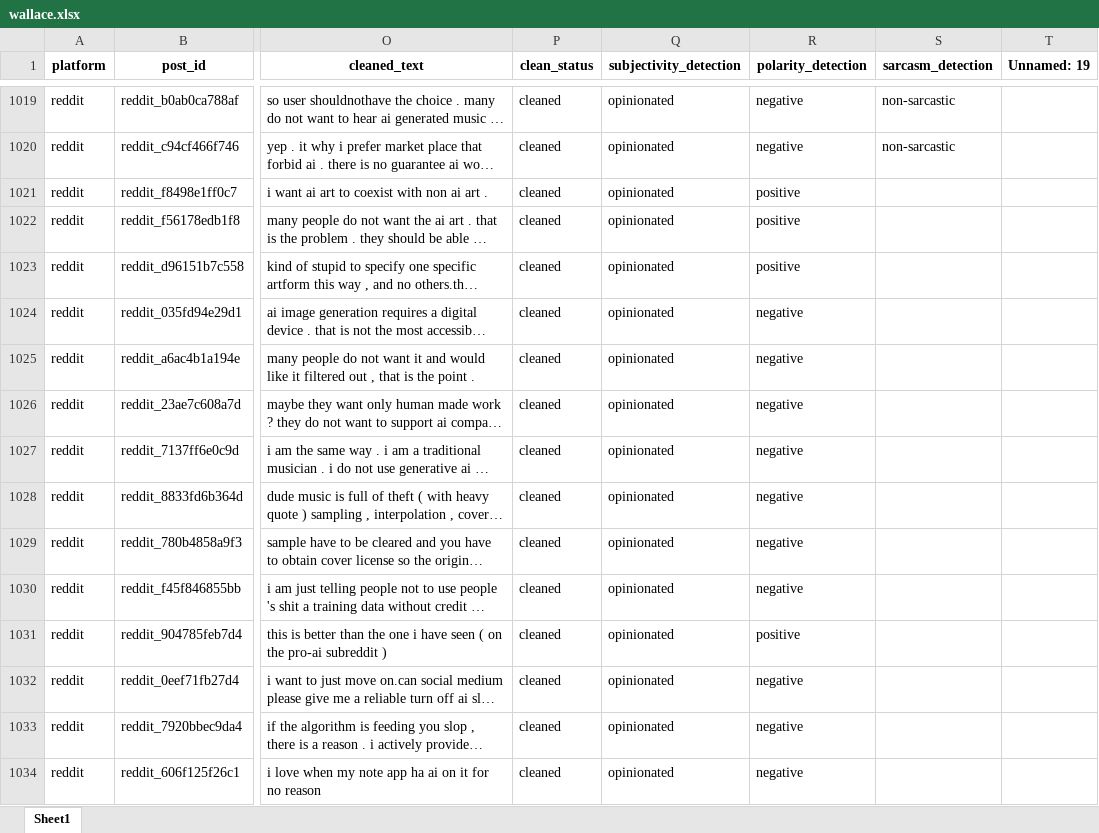
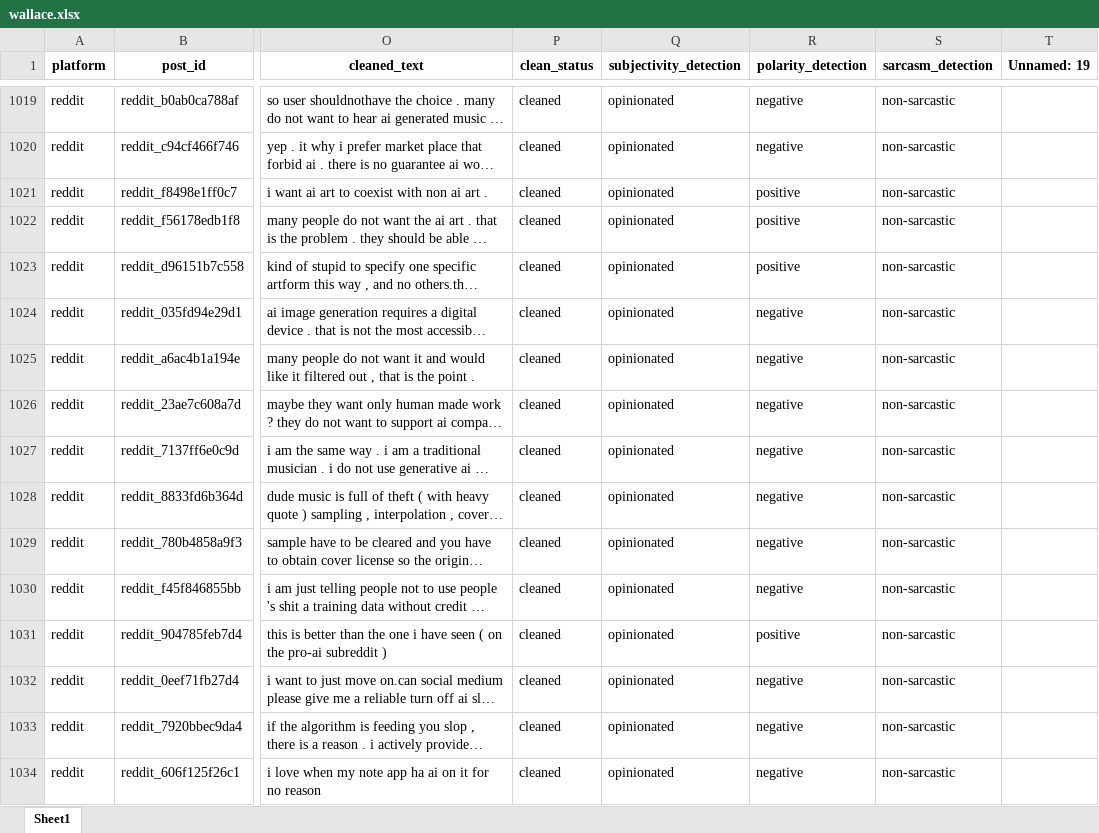
Before and after one commit to oscarqjh/information-retrieval-project, an Excel workbook: data/manually_labelled_data/wallace.xlsx, sheet Sheet1, drawn as a sheet; only a part is shown, gaps mark what is left out; long unchanged cells end in …; values as stored, in another font and other column widths than the file's, no borders; the diff covers the shown part only; the diff names each change by its address in the sheet, - before the commit and + after, or states it on an @@ line.

```diff
--- a/data/manually_labelled_data/wallace.xlsx (sheet Sheet1)
+++ b/data/manually_labelled_data/wallace.xlsx (sheet Sheet1)
-S1021:S1034 (sarcasm_detection): (empty)
+S1021:S1034 (sarcasm_detection): non-sarcastic
```
Also changed, not shown: 467 edited cells elsewhere in this sheet, data/manually_labelled_data/kavya.xlsx, data/manually_labelled_data/potala.xlsx, 1 other file.
